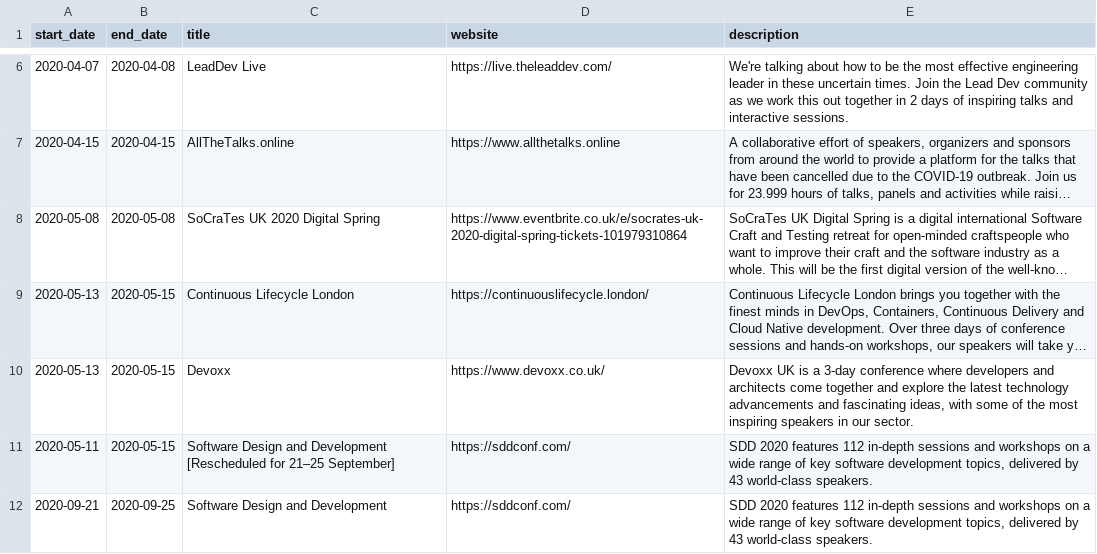
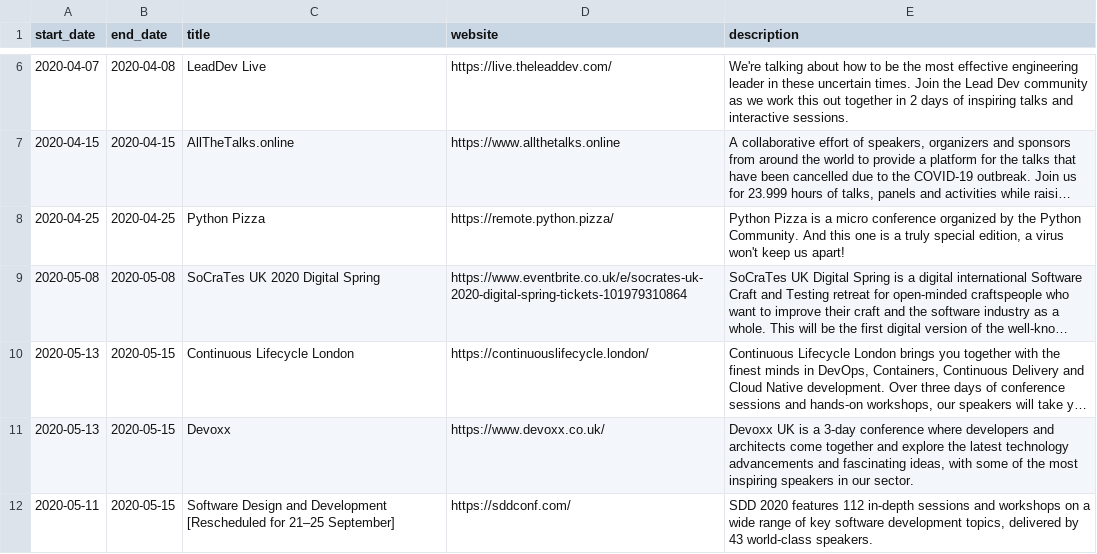
Before and after one commit to MatMoore/conference-calendar, a CSV file: data/2020.csv, drawn as a sheet; only a part is shown, gaps mark what is left out; the shorter side is filled out with more unchanged rows; long unchanged cells end in …; the diff names each change by its address in the sheet, - before the commit and + after, or states it on an @@ line.

Commit message:
Update 2020.csv

```diff
--- a/data/2020.csv
+++ b/data/2020.csv
+row 8: 2020-04-25 | 2020-04-25 | Python Pizza | https://remote.python.pizza/ | Python Pizza is a micro conference organized by the Python Community. And this one is a truly special edition, a virus won't keep us apart!
```
